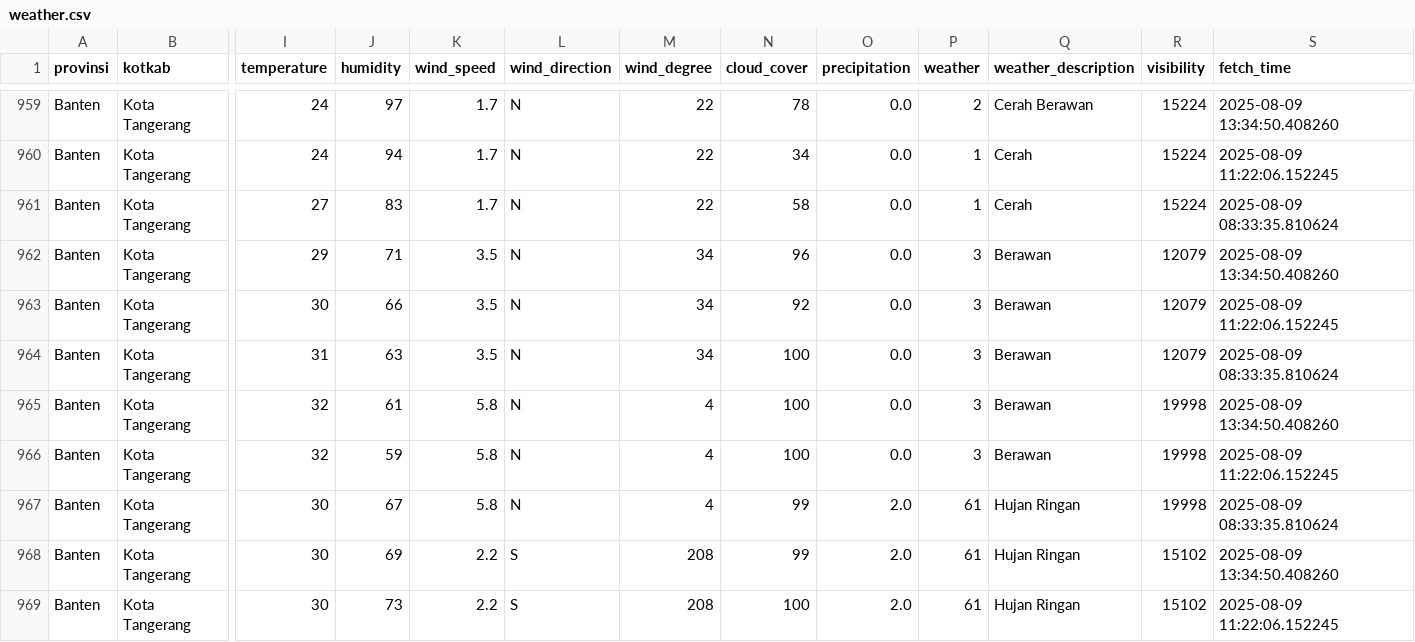
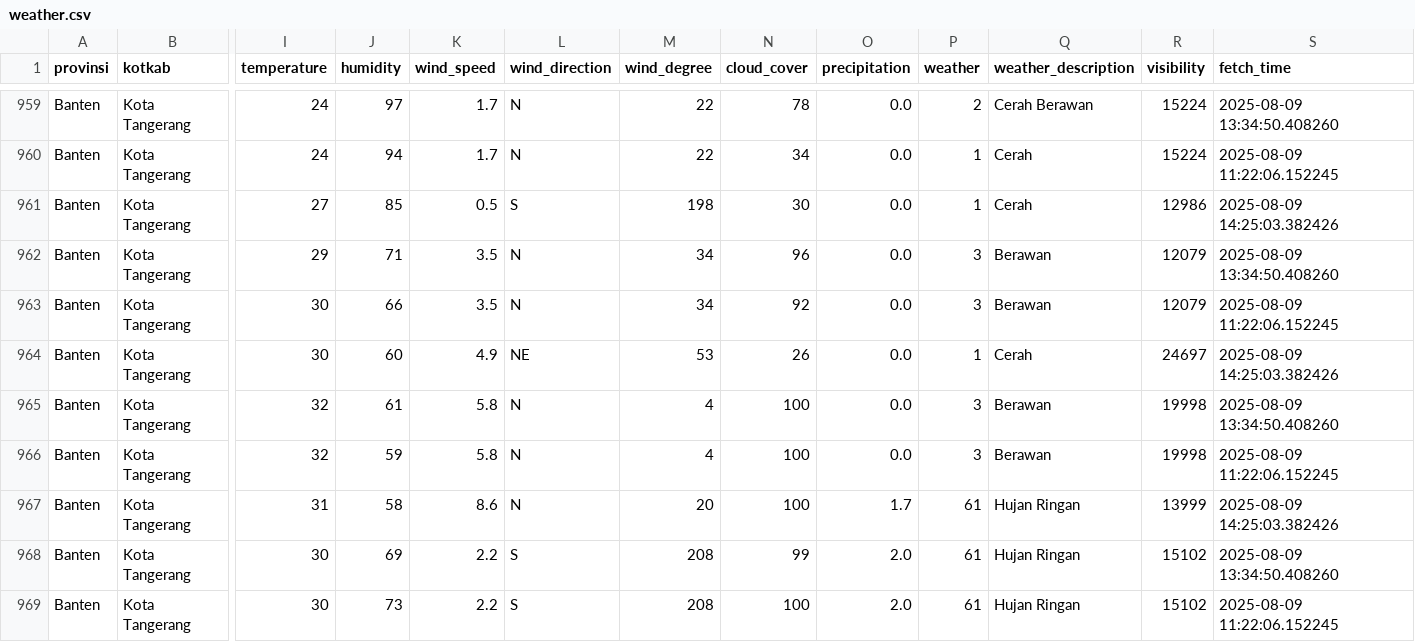
Before and after one commit to f2rra/Eksperimen_SML_Fathur, a CSV file: data/weather.csv, drawn as a sheet; only a part is shown, gaps mark what is left out; the diff covers the shown part only; the diff names each change by its address in the sheet, - before the commit and + after, or states it on an @@ line.

```diff
--- a/data/weather.csv
+++ b/data/weather.csv
-J961 (humidity): 83
+J961 (humidity): 85
-K961 (wind_speed): 1.7
+K961 (wind_speed): 0.5
-L961 (wind_direction): N
+L961 (wind_direction): S
-M961 (wind_degree): 22
+M961 (wind_degree): 198
-N961 (cloud_cover): 58
+N961 (cloud_cover): 30
-R961 (visibility): 15224
+R961 (visibility): 12986
-S961 (fetch_time): 2025-08-09 08:33:35.810624
+S961 (fetch_time): 2025-08-09 14:25:03.382426
-I964 (temperature): 31
+I964 (temperature): 30
-J964 (humidity): 63
+J964 (humidity): 60
-K964 (wind_speed): 3.5
+K964 (wind_speed): 4.9
-L964 (wind_direction): N
+L964 (wind_direction): NE
-M964 (wind_degree): 34
+M964 (wind_degree): 53
-N964 (cloud_cover): 100
+N964 (cloud_cover): 26
-P964 (weather): 3
+P964 (weather): 1
-Q964 (weather_description): Berawan
+Q964 (weather_description): Cerah
-R964 (visibility): 12079
+R964 (visibility): 24697
-S964 (fetch_time): 2025-08-09 08:33:35.810624
+S964 (fetch_time): 2025-08-09 14:25:03.382426
-I967 (temperature): 30
+I967 (temperature): 31
-J967 (humidity): 67
+J967 (humidity): 58
-K967 (wind_speed): 5.8
+K967 (wind_speed): 8.6
-M967 (wind_degree): 4
+M967 (wind_degree): 20
-N967 (cloud_cover): 99
+N967 (cloud_cover): 100
-O967 (precipitation): 2.0
+O967 (precipitation): 1.7
-R967 (visibility): 19998
+R967 (visibility): 13999
-S967 (fetch_time): 2025-08-09 08:33:35.810624
+S967 (fetch_time): 2025-08-09 14:25:03.382426
```
Also changed, not shown: 128 edited cells elsewhere in this file, preprocessing/weather_preprocessed.csv.
